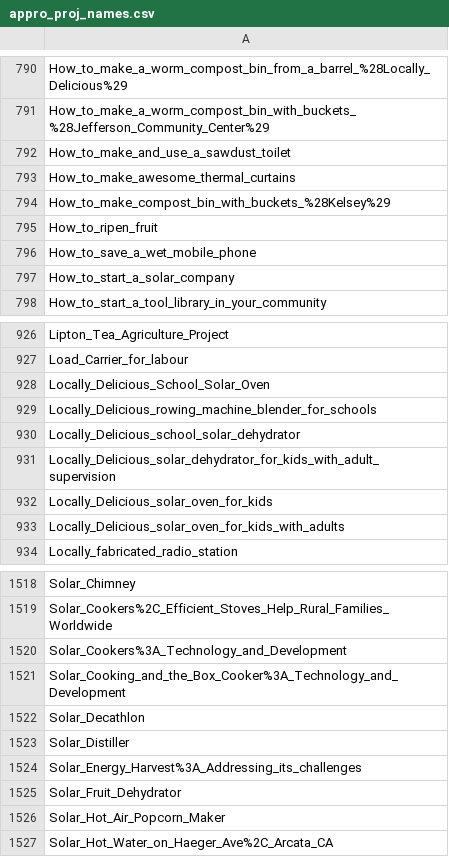
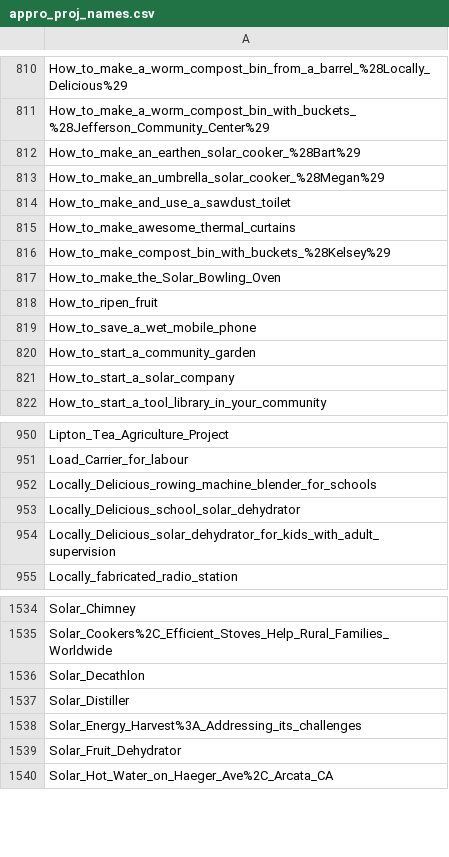
Before and after one commit to OPEN-NEXT/LOSH-Appropedia-Scraper, a CSV file: appro_proj_names.csv, drawn as a sheet; only a part is shown, gaps mark what is left out; removed rows and columns are numbered as before the commit, all else as after; the diff covers the shown part only; the diff names each change by its address in the sheet, - before the commit and + after, or states it on an @@ line.

```diff
--- a/appro_proj_names.csv
+++ b/appro_proj_names.csv
+row 812: How_to_make_an_earthen_solar_cooker_%28Bart%29
+row 813: How_to_make_an_umbrella_solar_cooker_%28Megan%29
+row 817: How_to_make_the_Solar_Bowling_Oven
+row 820: How_to_start_a_community_garden
-row 928: Locally_Delicious_School_Solar_Oven
-row 932: Locally_Delicious_solar_oven_for_kids
-row 933: Locally_Delicious_solar_oven_for_kids_with_adults
-row 1520: Solar_Cookers%3A_Technology_and_Development
-row 1521: Solar_Cooking_and_the_Box_Cooker%3A_Technology_and_Development
-row 1526: Solar_Hot_Air_Popcorn_Maker
```
Also changed, not shown: 27 added rows and 18 removed rows elsewhere in this file, appro_yaml_urls.csv, 1 other file.
